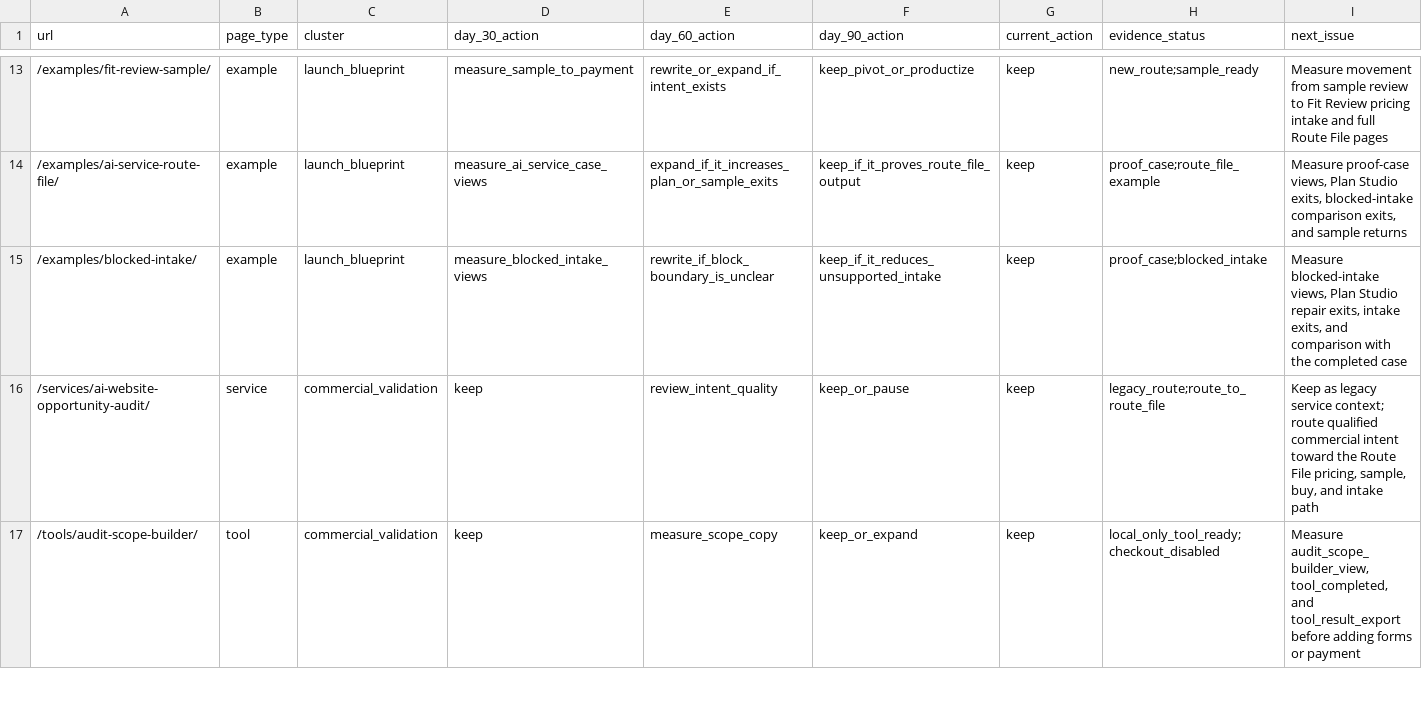
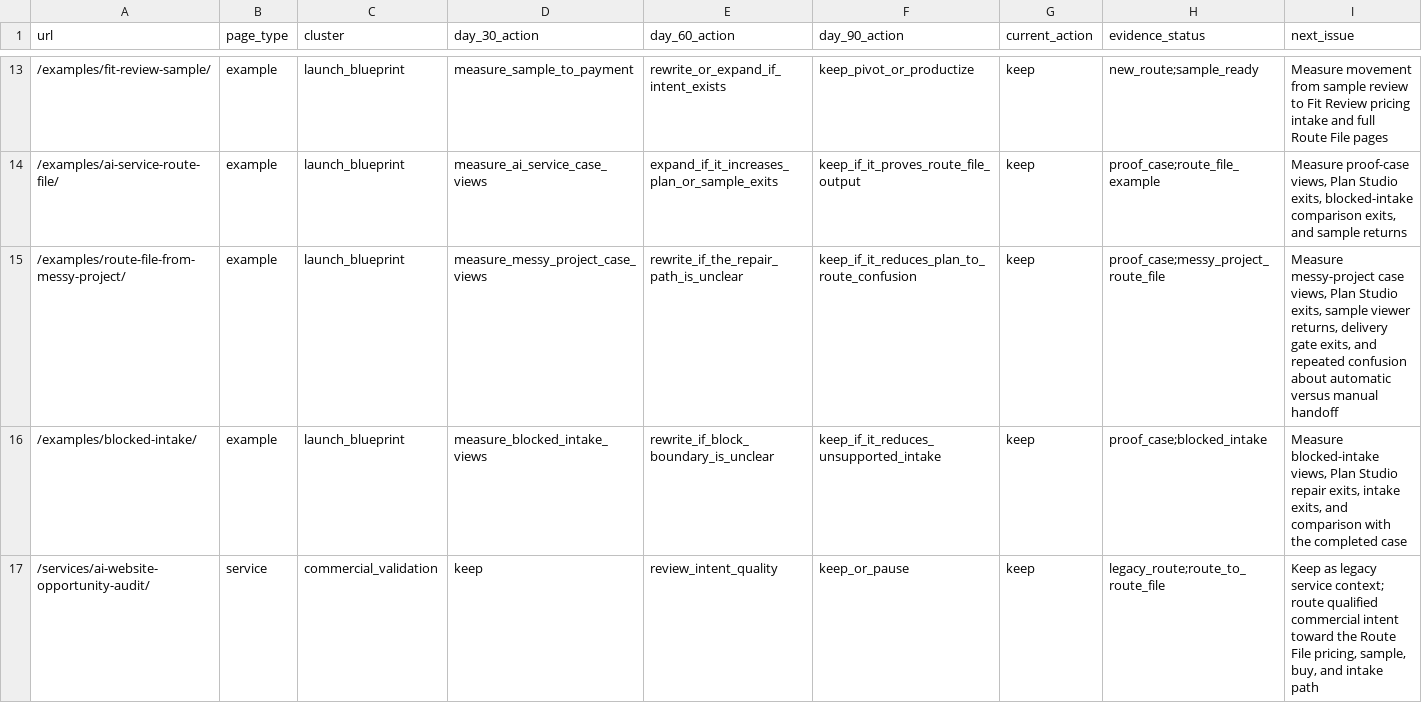
Before and after one commit to SB980425/shachidainei, a CSV file: agentsiteops/data/page-review-actions.csv, drawn as a sheet; only a part is shown, gaps mark what is left out; the shorter side is filled out with more unchanged rows; the diff names each change by its address in the sheet, - before the commit and + after, or states it on an @@ line.

```diff
--- a/agentsiteops/data/page-review-actions.csv
+++ b/agentsiteops/data/page-review-actions.csv
+row 15: /examples/route-file-from-messy-project/ | example | launch_blueprint | measure_messy_project_case_views | rewrite_if_the_repair_path_is_unclear | keep_if_it_reduces_plan_to_route_confusion | keep | proof_case;messy_project_route_file | Measure messy-project case views, Plan Studio exits, sample viewer returns, delivery gate exits, and repeated confusion about automatic versus manual handoff
```
Also changed, not shown: agentsiteops/data/growth-evidence-snapshot.csv, agentsiteops/data/production-health-snapshot.csv, 30 other files.
